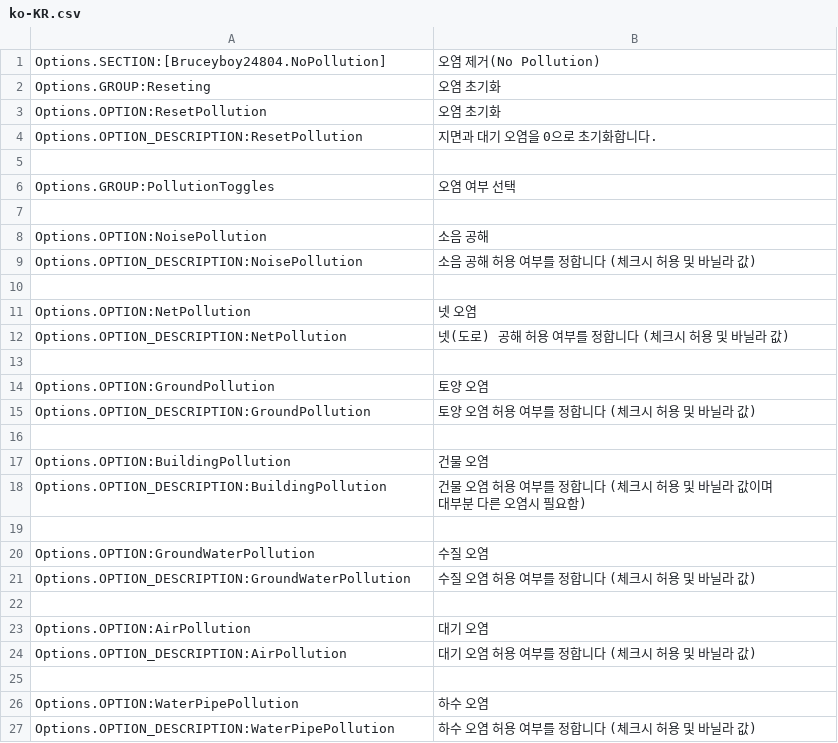
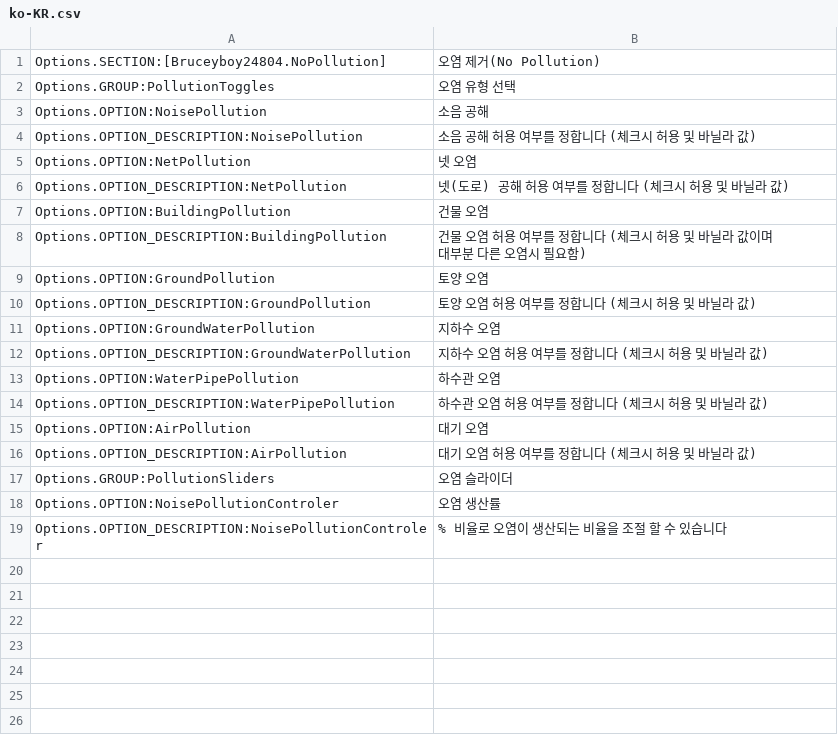
Before and after one commit to bruceyboy24804/No-Pollution, a CSV file: PollutionRemover/l10n/ko-KR.csv, drawn as a sheet.

Commit message:
Update ko-KR.csv

```diff
--- a/PollutionRemover/l10n/ko-KR.csv
+++ b/PollutionRemover/l10n/ko-KR.csv
@@ -1,27 +1,19 @@
 Options.SECTION:[Bruceyboy24804.NoPollution],오염 제거(No Pollution)
-Options.GROUP:Reseting,오염 초기화
-Options.OPTION:ResetPollution,오염 초기화
-Options.OPTION_DESCRIPTION:ResetPollution,지면과 대기 오염을 0으로 초기화합니다.
-
-Options.GROUP:PollutionToggles,오염 여부 선택
-
+Options.GROUP:PollutionToggles,오염 유형 선택
 Options.OPTION:NoisePollution,소음 공해
 Options.OPTION_DESCRIPTION:NoisePollution,소음 공해 허용 여부를 정합니다 (체크시 허용 및 바닐라 값)
-
 Options.OPTION:NetPollution,넷 오염
 Options.OPTION_DESCRIPTION:NetPollution,넷(도로) 공해 허용 여부를 정합니다 (체크시 허용 및 바닐라 값)
-
+Options.OPTION:BuildingPollution,건물 오염
+Options.OPTION_DESCRIPTION:BuildingPollution,건물 오염 허용 여부를 정합니다 (체크시 허용 및 바닐라 값이며 대부분 다른 오염시 필요함)
 Options.OPTION:GroundPollution,토양 오염
 Options.OPTION_DESCRIPTION:GroundPollution,토양 오염 허용 여부를 정합니다 (체크시 허용 및 바닐라 값)
-
-Options.OPTION:BuildingPollution,건물 오염
-Options.OPTION_DESCRIPTION:BuildingPollution,건물 오염 허용 여부를 정합니다 (체크시 허용 및 바닐라 값이며 대부분 다른 오염시 필요함)
-
-Options.OPTION:GroundWaterPollution,수질 오염
-Options.OPTION_DESCRIPTION:GroundWaterPollution,수질 오염 허용 여부를 정합니다 (체크시 허용 및 바닐라 값)
-
+Options.OPTION:GroundWaterPollution,지하수 오염
+Options.OPTION_DESCRIPTION:GroundWaterPollution,지하수 오염 허용 여부를 정합니다 (체크시 허용 및 바닐라 값)
+Options.OPTION:WaterPipePollution,하수관 오염
+Options.OPTION_DESCRIPTION:WaterPipePollution,하수관 오염 허용 여부를 정합니다 (체크시 허용 및 바닐라 값)
 Options.OPTION:AirPollution,대기 오염
 Options.OPTION_DESCRIPTION:AirPollution,대기 오염 허용 여부를 정합니다 (체크시 허용 및 바닐라 값)
-
-Options.OPTION:WaterPipePollution,하수 오염
-Options.OPTION_DESCRIPTION:WaterPipePollution,하수 오염 허용 여부를 정합니다 (체크시 허용 및 바닐라 값)
+Options.GROUP:PollutionSliders,오염 슬라이더
+Options.OPTION:NoisePollutionControler,오염 생산률
+Options.OPTION_DESCRIPTION:NoisePollutionControler,% 비율로 오염이 생산되는 비율을 조절 할 수 있습니다
```
